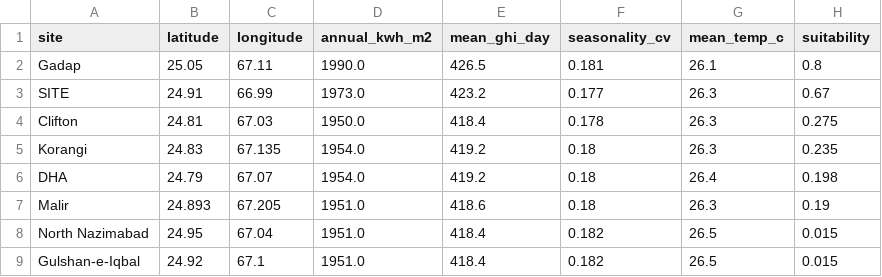
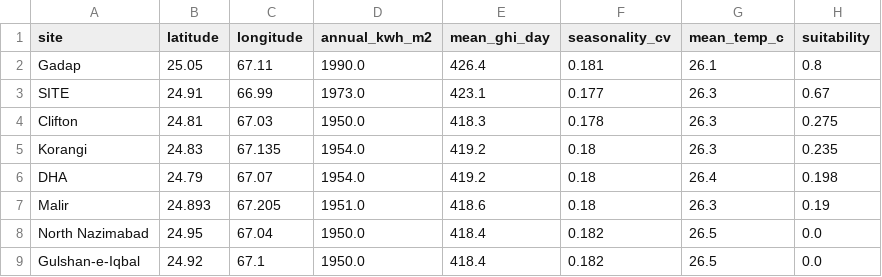
Before and after one commit to J0hnBloodborne/solar-resource-ev, a CSV file: reports/site_suitability_karachi.csv, drawn as a sheet.

```diff
--- a/reports/site_suitability_karachi.csv
+++ b/reports/site_suitability_karachi.csv
@@ -1,5 +1,5 @@
 site,latitude,longitude,annual_kwh_m2,mean_ghi_day,seasonality_cv,mean_temp_c,suitability
-Gadap,25.05,67.11,1990.0,426.5,0.181,26.1,0.8
-SITE,24.91,66.99,1973.0,423.2,0.177,26.3,0.67
-Clifton,24.81,67.03,1950.0,418.4,0.178,26.3,0.275
+Gadap,25.05,67.11,1990.0,426.4,0.181,26.1,0.8
+SITE,24.91,66.99,1973.0,423.1,0.177,26.3,0.67
+Clifton,24.81,67.03,1950.0,418.3,0.178,26.3,0.275
 Korangi,24.83,67.135,1954.0,419.2,0.18,26.3,0.235
@@ -7,3 +7,3 @@ DHA,24.79,67.07,1954.0,419.2,0.18,26.4,0.198
 Malir,24.893,67.205,1951.0,418.6,0.18,26.3,0.19
-North Nazimabad,24.95,67.04,1951.0,418.4,0.182,26.5,0.015
-Gulshan-e-Iqbal,24.92,67.1,1951.0,418.4,0.182,26.5,0.015
+North Nazimabad,24.95,67.04,1950.0,418.4,0.182,26.5,0.0
+Gulshan-e-Iqbal,24.92,67.1,1950.0,418.4,0.182,26.5,0.0
```
Also changed, not shown: reports/city_summary.csv, reports/karachi_grid_ghi.csv, 13 other files.
